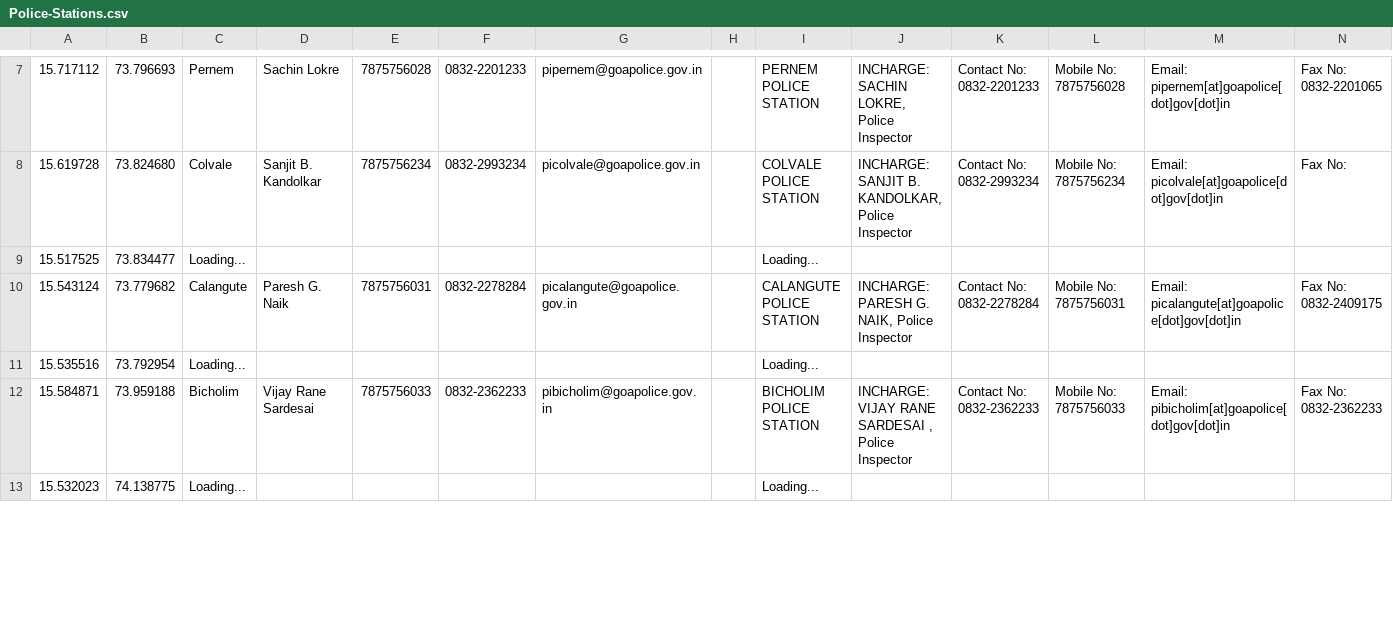
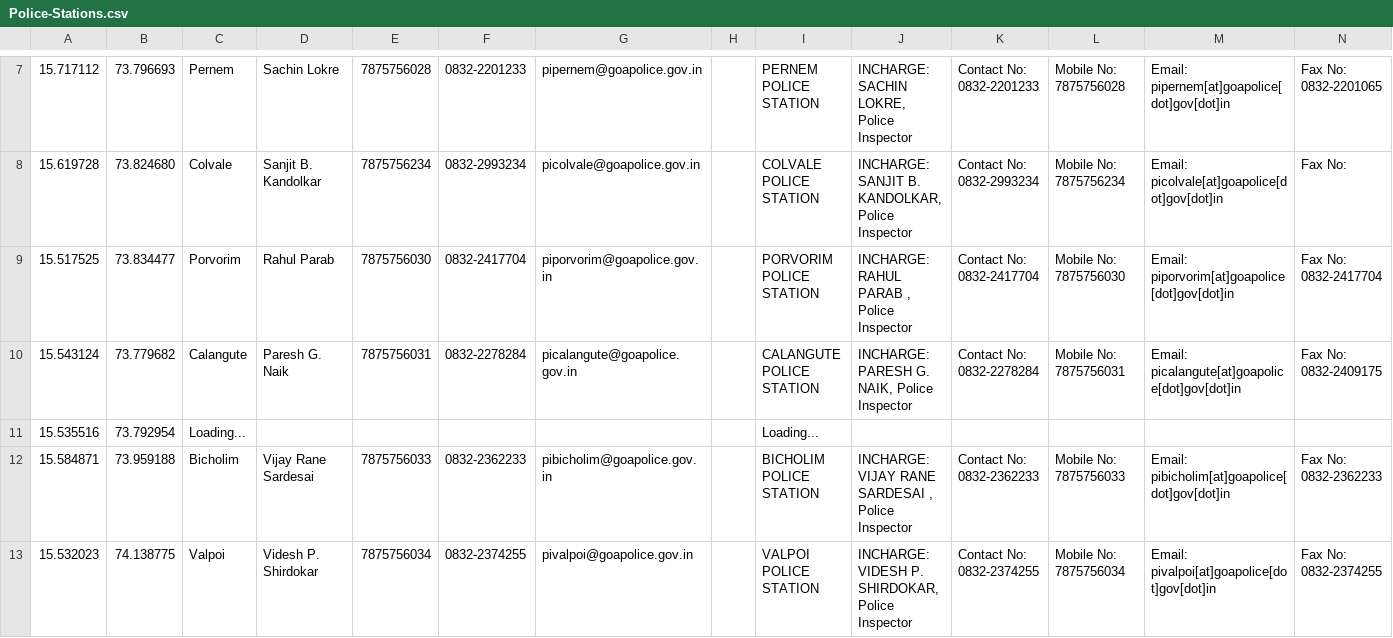
Before and after one commit to alansaviolobo/google-sheets-to-json-converter, a CSV file: data/Police-Stations.csv, drawn as a sheet; only a part is shown, gaps mark what is left out; the diff covers the shown part only; the diff names each change by its address in the sheet, - before the commit and + after, or states it on an @@ line.

```diff
--- a/data/Police-Stations.csv
+++ b/data/Police-Stations.csv
-C9: Loading...
+C9: Porvorim
-D9: (empty)
+D9: Rahul Parab
-E9: (empty)
+E9: 7875756030
-F9: (empty)
+F9: 0832-2417704
-G9: (empty)
+G9: piporvorim@goapolice.gov.in
-I9: Loading...
+I9: PORVORIM POLICE STATION
-J9: (empty)
+J9: INCHARGE: RAHUL PARAB , Police Inspector
-K9: (empty)
+K9: Contact No: 0832-2417704
-L9: (empty)
+L9: Mobile No: 7875756030
-M9: (empty)
+M9: Email: piporvorim[at]goapolice[dot]gov[dot]in
-N9: (empty)
+N9: Fax No: 0832-2417704
-C13: Loading...
+C13: Valpoi
-D13: (empty)
+D13: Videsh P. Shirdokar
-E13: (empty)
+E13: 7875756034
-F13: (empty)
+F13: 0832-2374255
-G13: (empty)
+G13: pivalpoi@goapolice.gov.in
-I13: Loading...
+I13: VALPOI POLICE STATION
-J13: (empty)
+J13: INCHARGE: VIDESH P. SHIRDOKAR, Police Inspector
-K13: (empty)
+K13: Contact No: 0832-2374255
-L13: (empty)
+L13: Mobile No: 7875756034
-M13: (empty)
+M13: Email: pivalpoi[at]goapolice[dot]gov[dot]in
-N13: (empty)
+N13: Fax No: 0832-2374255
```
Also changed, not shown: 33 edited cells elsewhere in this file, data/Boats.csv, 9 other files.
